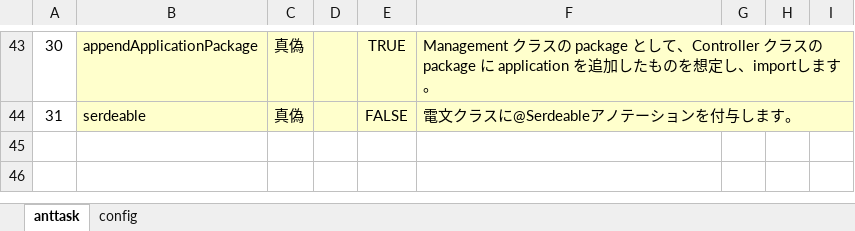
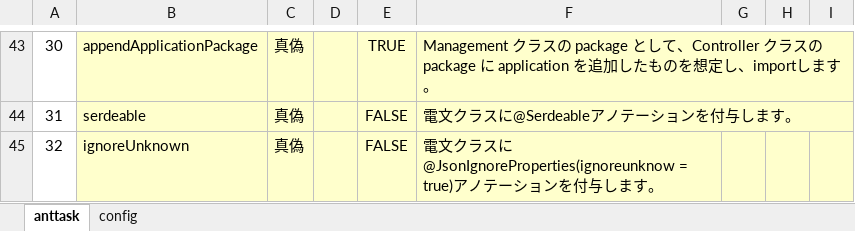
Before and after one commit to uedaueo/blancoRestGeneratorKt, an Excel workbook: meta/program/BlancoRestGeneratorKtTask.xlsx, sheet anttask, drawn as a sheet; only a part is shown, gaps mark what is left out; values as stored, in another font and other column widths than the file's, no borders; the diff names each change by its address in the sheet, - before the commit and + after, or states it on an @@ line.

Commit message:
3.1.11: Implement ignoreUnknown option to add @JsonIgnoreProperties(ignoreUnknown = true) annotation.

```diff
--- a/meta/program/BlancoRestGeneratorKtTask.xlsx (sheet anttask)
+++ b/meta/program/BlancoRestGeneratorKtTask.xlsx (sheet anttask)
+row 45: 32 | ignoreUnknown | 真偽 |  | FALSE | 電文クラスに@JsonIgnoreProperties(ignoreunknow = true)アノテーションを付与します。
```
Also changed, not shown: meta/program/BlancoRestGeneratorKtConstants.xlsx, 11 other files.
